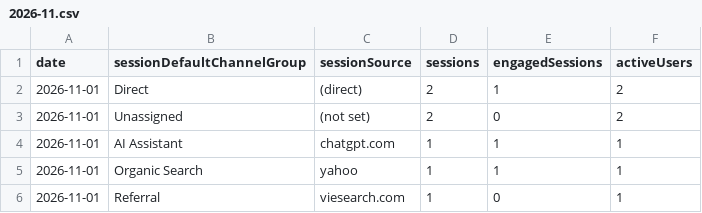
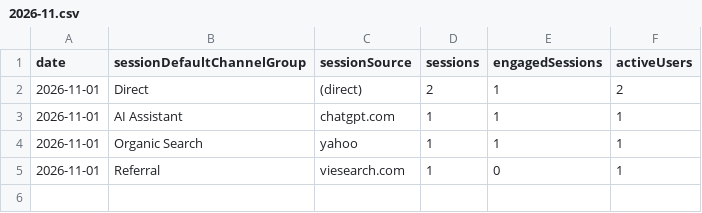
Before and after one commit to thanhnt1910/gsc-data, a CSV file: data/ga4/channels/2026-11.csv, drawn as a sheet; the diff names each change by its address in the sheet, - before the commit and + after, or states it on an @@ line.

```diff
--- a/data/ga4/channels/2026-11.csv
+++ b/data/ga4/channels/2026-11.csv
-row 3: 2026-11-01 | Unassigned | (not set) | 2 | 0 | 2
```
Also changed, not shown: data/bing/crawl.csv, data/bing/pages.csv, 3 other files.
